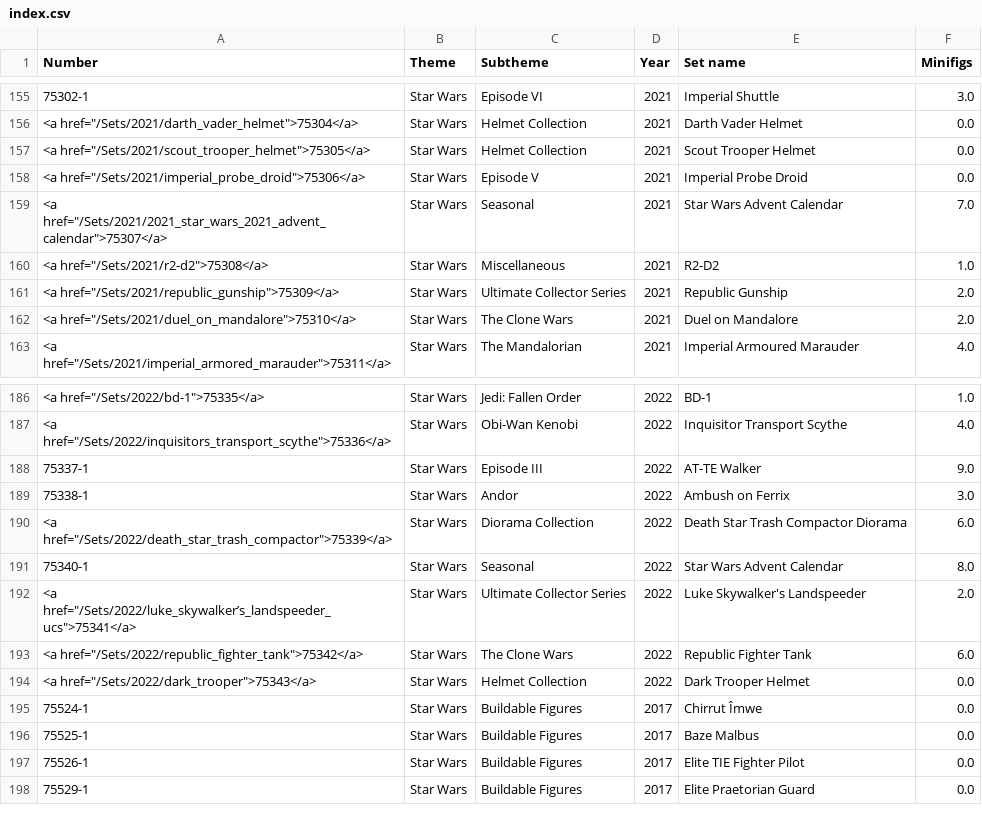
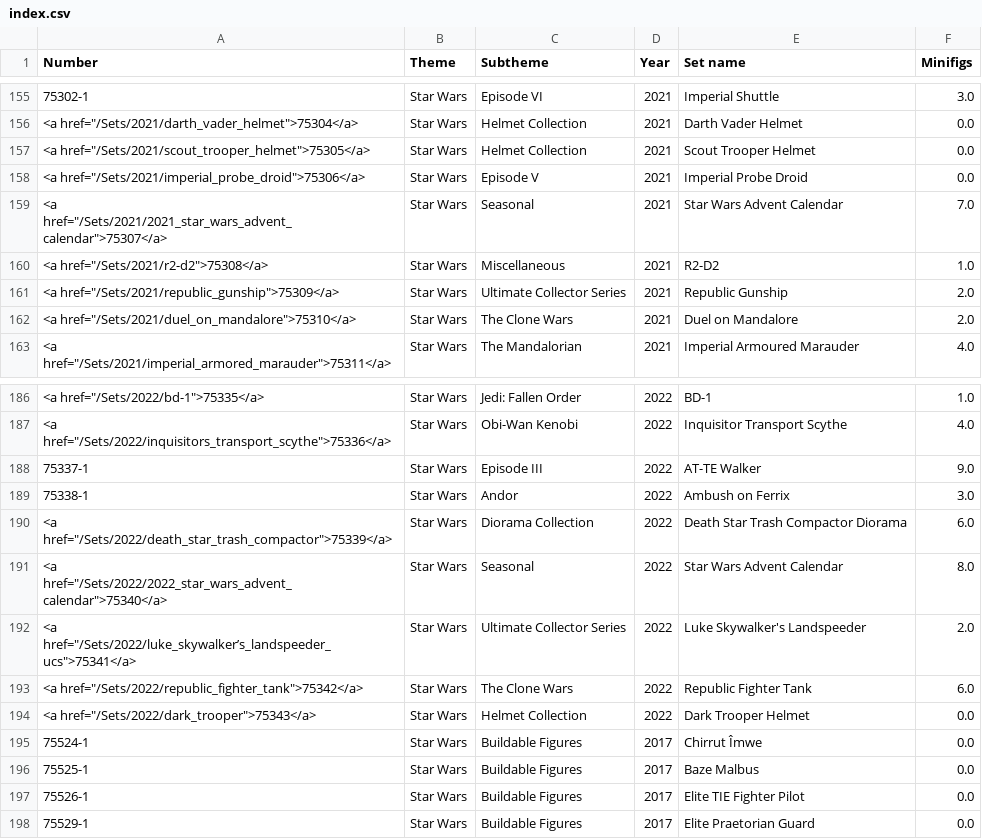
Before and after one commit to micxba/brick.management, a CSV file: index.csv, drawn as a sheet; only a part is shown, gaps mark what is left out.

```diff
--- a/index.csv
+++ b/index.csv
@@ -158,3 +158,3 @@ Number,Theme,Subtheme,Year,Set name,Minifigs
 "<a href=""/Sets/2021/imperial_probe_droid"">75306</a>",Star Wars,Episode V,2021,Imperial Probe Droid,0.0
-"<a href=""/Sets/2021/2021_star_wars_2021_advent_calendar"">75307</a>",Star Wars,Seasonal,2021,Star Wars Advent Calendar,7.0
+"<a href=""/Sets/2021/2021_star_wars_advent_calendar"">75307</a>",Star Wars,Seasonal,2021,Star Wars Advent Calendar,7.0
 "<a href=""/Sets/2021/r2-d2"">75308</a>",Star Wars,Miscellaneous,2021,R2-D2,1.0
@@ -190,3 +190,3 @@ Number,Theme,Subtheme,Year,Set name,Minifigs
 "<a href=""/Sets/2022/death_star_trash_compactor"">75339</a>",Star Wars,Diorama Collection,2022,Death Star Trash Compactor Diorama,6.0
-75340-1,Star Wars,Seasonal,2022,Star Wars Advent Calendar,8.0
+"<a href=""/Sets/2022/2022_star_wars_advent_calendar"">75340</a>",Star Wars,Seasonal,2022,Star Wars Advent Calendar,8.0
 "<a href=""/Sets/2022/luke_skywalker’s_landspeeder_ucs"">75341</a>",Star Wars,Ultimate Collector Series,2022,Luke Skywalker's Landspeeder,2.0
```
Also changed, not shown: 25 other files.
